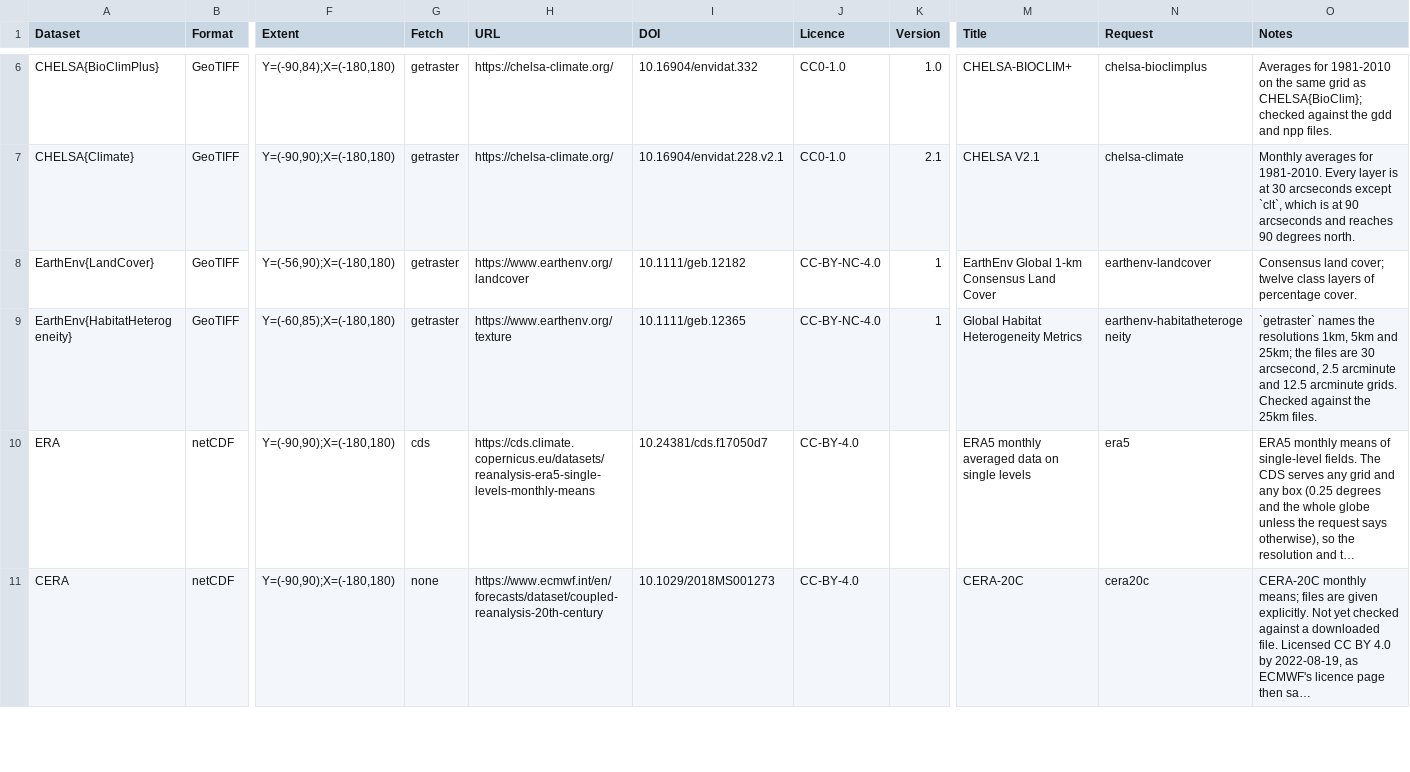
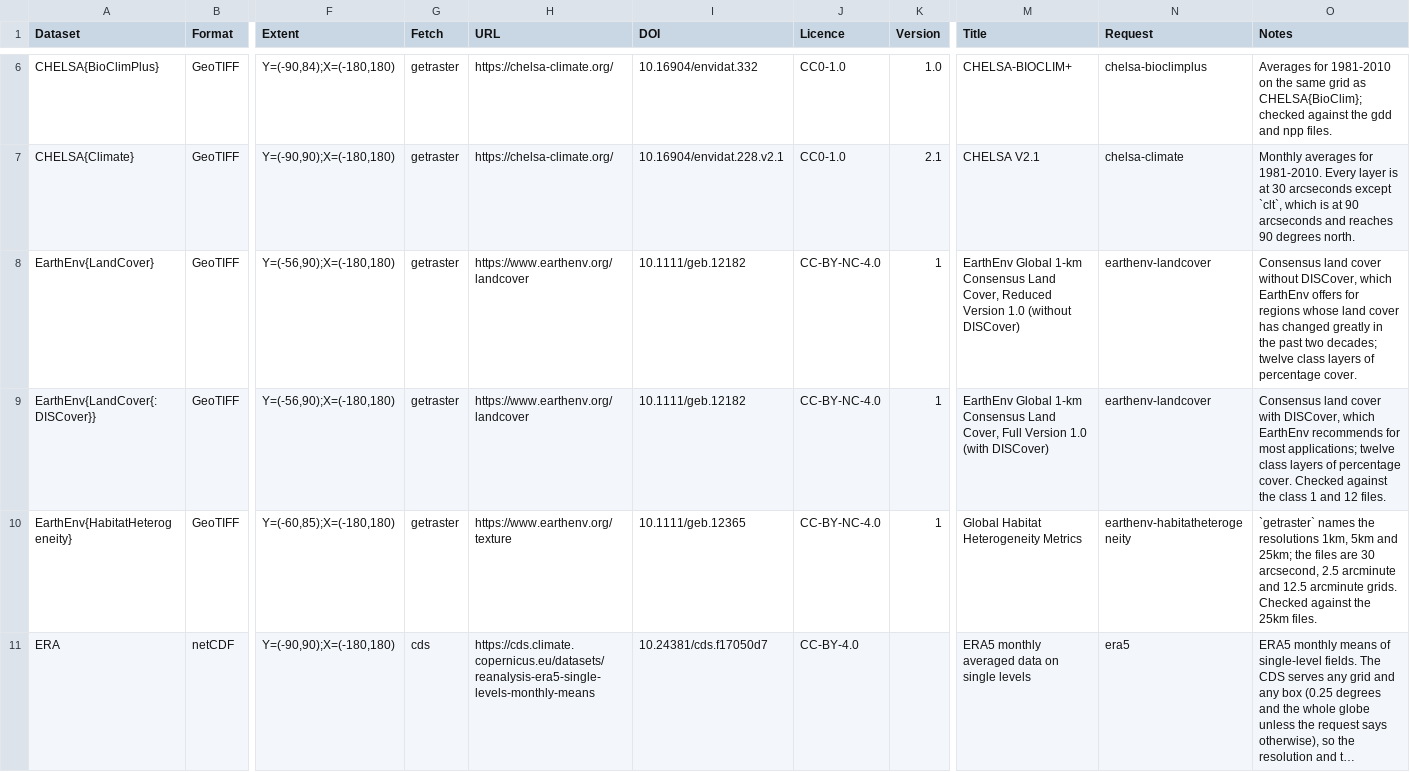
Before and after one commit to EcoJulia/EcoSISTEM.jl, a CSV file: data/catalogue/datasets.csv, drawn as a sheet; only a part is shown, gaps mark what is left out; the shorter side is filled out with more unchanged rows; long unchanged cells end in …; rows hold the shown columns only; the diff names each change by its address in the sheet, - before the commit and + after, or states it on an @@ line.

Commit message:
EarthEnv's full land cover, `EarthEnv{LandCover{:DISCover}}`, has a catalogue row, and the examples read it, as EarthEnv recommends for most applications; each version's title names it. `EarthEnv{LandCover}` is still the reduced version, without DISCover.

```diff
--- a/data/catalogue/datasets.csv
+++ b/data/catalogue/datasets.csv
-M8 (Title): …Consensus Land Cover
+M8 (Title): …Consensus Land Cover, Reduced Version 1.0 (without DISCover)
-O8 (Notes): Consensus land cover; twelve class…
+O8 (Notes): Consensus land cover without DISCover, which EarthEnv offers for regions whose land cover has changed greatly in the past two decades; twelve class…
+row 9: EarthEnv{LandCover{:DISCover}} | GeoTIFF | Y=(-56,90);X=(-180,180) | getraster | https://www.earthenv.org/landcover | 10.1111/geb.12182 | CC-BY-NC-4.0 | 1 | EarthEnv Global 1-km Consensus Land Cover, Full Version 1.0 (with DISCover) | earthenv-landcover | Consensus land cover with DISCover, which EarthEnv recommends for most applications; twelve class layers of percentage cover. Checked against the class 1 and 12 files.
```
Also changed, not shown: 11 other files.
